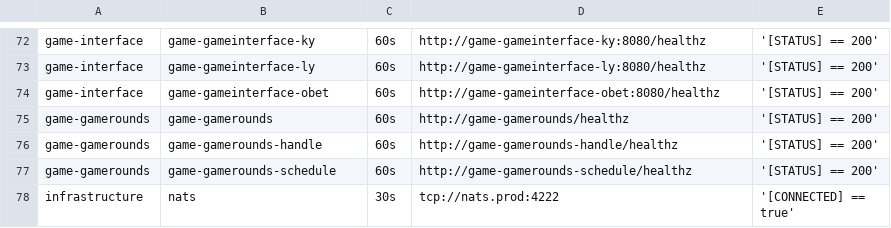
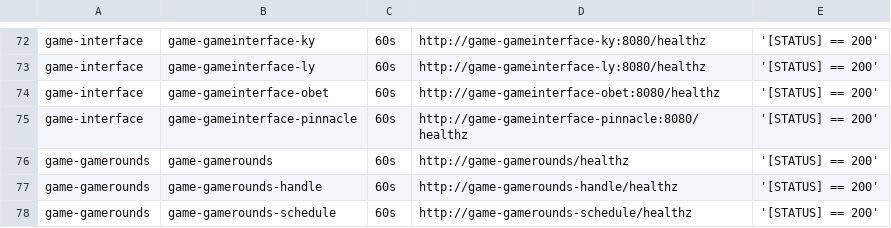
Before and after one commit to starixvn/tgs_rayprosoft_tgs.healthchecks.gatus, a CSV file: services/services-prod.csv, drawn as a sheet; only a part is shown, gaps mark what is left out; the shorter side is filled out with more unchanged rows; the diff names each change by its address in the sheet, - before the commit and + after, or states it on an @@ line.

Commit message:
Add game-gameinterface-pinnacle

```diff
--- a/services/services-prod.csv
+++ b/services/services-prod.csv
+row 75: game-interface | game-gameinterface-pinnacle | 60s | http://game-gameinterface-pinnacle:8080/healthz | '[STATUS] == 200'
```
